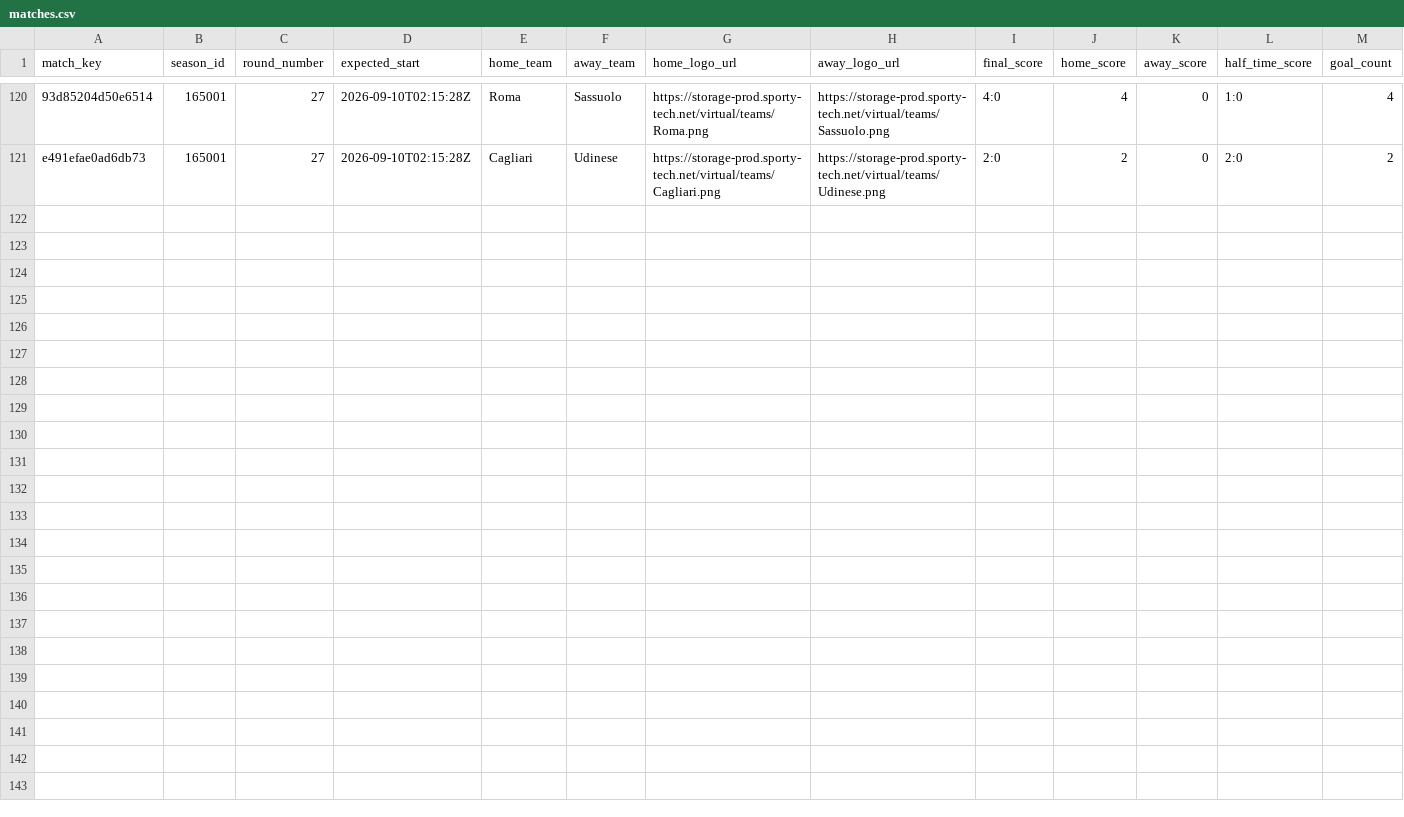
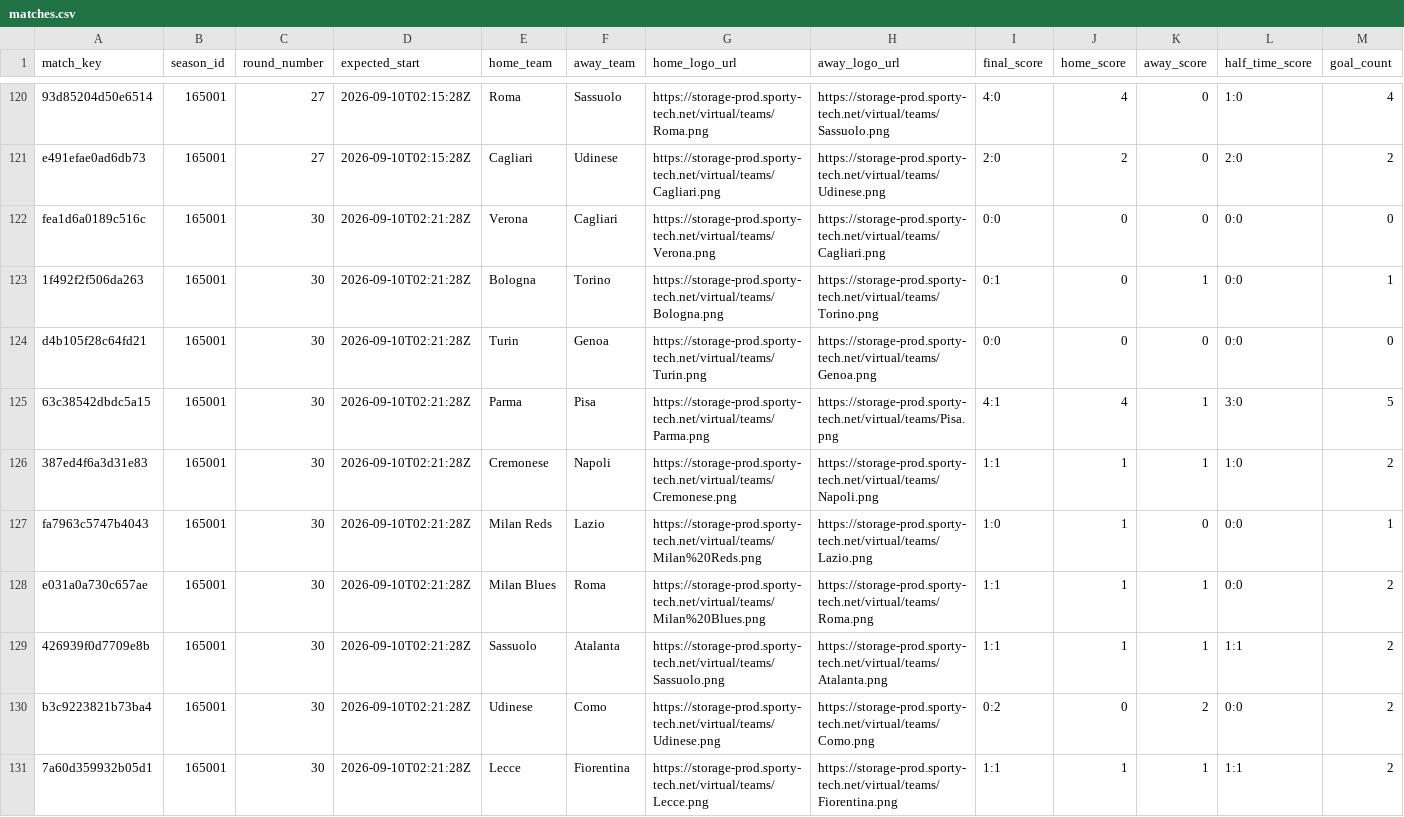
Before and after one commit to michaeldiary77-sys/virtual-leagues-collector, a CSV file: data/8036_italian-league/matches.csv, drawn as a sheet; only a part is shown, gaps mark what is left out; rows hold the shown columns only; the diff names each change by its address in the sheet, - before the commit and + after, or states it on an @@ line.

```diff
--- a/data/8036_italian-league/matches.csv
+++ b/data/8036_italian-league/matches.csv
+row 122: fea1d6a0189c516c | 165001 | 30 | 2026-09-10T02:21:28Z | Verona | Cagliari | https://storage-prod.sporty-tech.net/virtual/teams/Verona.png | https://storage-prod.sporty-tech.net/virtual/teams/Cagliari.png | 0:0 | 0 | 0 | 0:0 | 0
+row 123: 1f492f2f506da263 | 165001 | 30 | 2026-09-10T02:21:28Z | Bologna | Torino | https://storage-prod.sporty-tech.net/virtual/teams/Bologna.png | https://storage-prod.sporty-tech.net/virtual/teams/Torino.png | 0:1 | 0 | 1 | 0:0 | 1
+row 124: d4b105f28c64fd21 | 165001 | 30 | 2026-09-10T02:21:28Z | Turin | Genoa | https://storage-prod.sporty-tech.net/virtual/teams/Turin.png | https://storage-prod.sporty-tech.net/virtual/teams/Genoa.png | 0:0 | 0 | 0 | 0:0 | 0
+row 125: 63c38542dbdc5a15 | 165001 | 30 | 2026-09-10T02:21:28Z | Parma | Pisa | https://storage-prod.sporty-tech.net/virtual/teams/Parma.png | https://storage-prod.sporty-tech.net/virtual/teams/Pisa.png | 4:1 | 4 | 1 | 3:0 | 5
+row 126: 387ed4f6a3d31e83 | 165001 | 30 | 2026-09-10T02:21:28Z | Cremonese | Napoli | https://storage-prod.sporty-tech.net/virtual/teams/Cremonese.png | https://storage-prod.sporty-tech.net/virtual/teams/Napoli.png | 1:1 | 1 | 1 | 1:0 | 2
+row 127: fa7963c5747b4043 | 165001 | 30 | 2026-09-10T02:21:28Z | Milan Reds | Lazio | https://storage-prod.sporty-tech.net/virtual/teams/Milan%20Reds.png | https://storage-prod.sporty-tech.net/virtual/teams/Lazio.png | 1:0 | 1 | 0 | 0:0 | 1
+row 128: e031a0a730c657ae | 165001 | 30 | 2026-09-10T02:21:28Z | Milan Blues | Roma | https://storage-prod.sporty-tech.net/virtual/teams/Milan%20Blues.png | https://storage-prod.sporty-tech.net/virtual/teams/Roma.png | 1:1 | 1 | 1 | 0:0 | 2
+row 129: 426939f0d7709e8b | 165001 | 30 | 2026-09-10T02:21:28Z | Sassuolo | Atalanta | https://storage-prod.sporty-tech.net/virtual/teams/Sassuolo.png | https://storage-prod.sporty-tech.net/virtual/teams/Atalanta.png | 1:1 | 1 | 1 | 1:1 | 2
+row 130: b3c9223821b73ba4 | 165001 | 30 | 2026-09-10T02:21:28Z | Udinese | Como | https://storage-prod.sporty-tech.net/virtual/teams/Udinese.png | https://storage-prod.sporty-tech.net/virtual/teams/Como.png | 0:2 | 0 | 2 | 0:0 | 2
+row 131: 7a60d359932b05d1 | 165001 | 30 | 2026-09-10T02:21:28Z | Lecce | Fiorentina | https://storage-prod.sporty-tech.net/virtual/teams/Lecce.png | https://storage-prod.sporty-tech.net/virtual/teams/Fiorentina.png | 1:1 | 1 | 1 | 1:1 | 2
```
Also changed, not shown: data/8035_english-league/matches.csv, data/8037_spanish-league/matches.csv, 35 other files.
